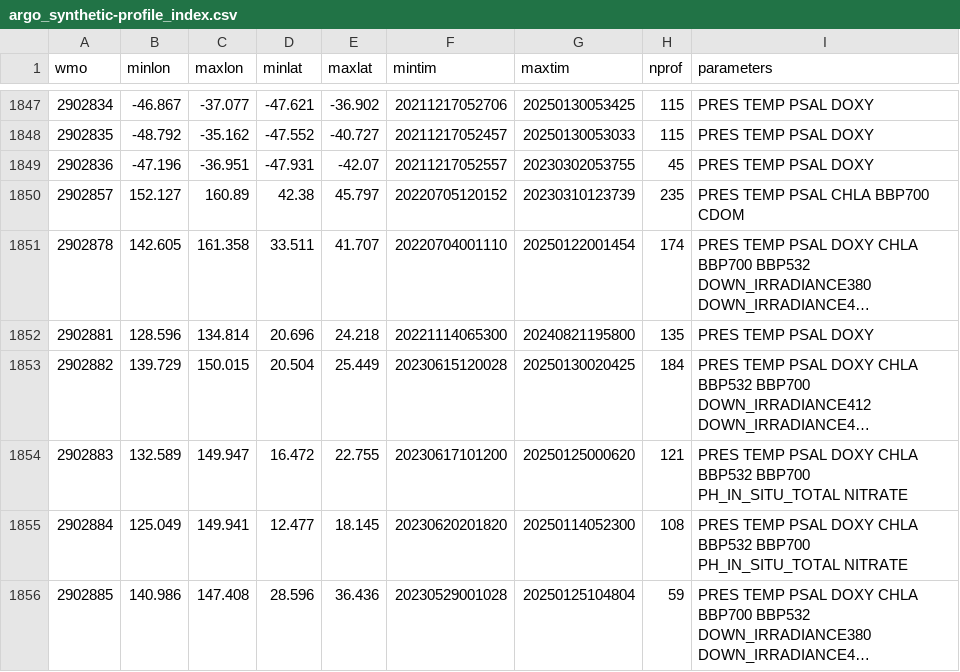
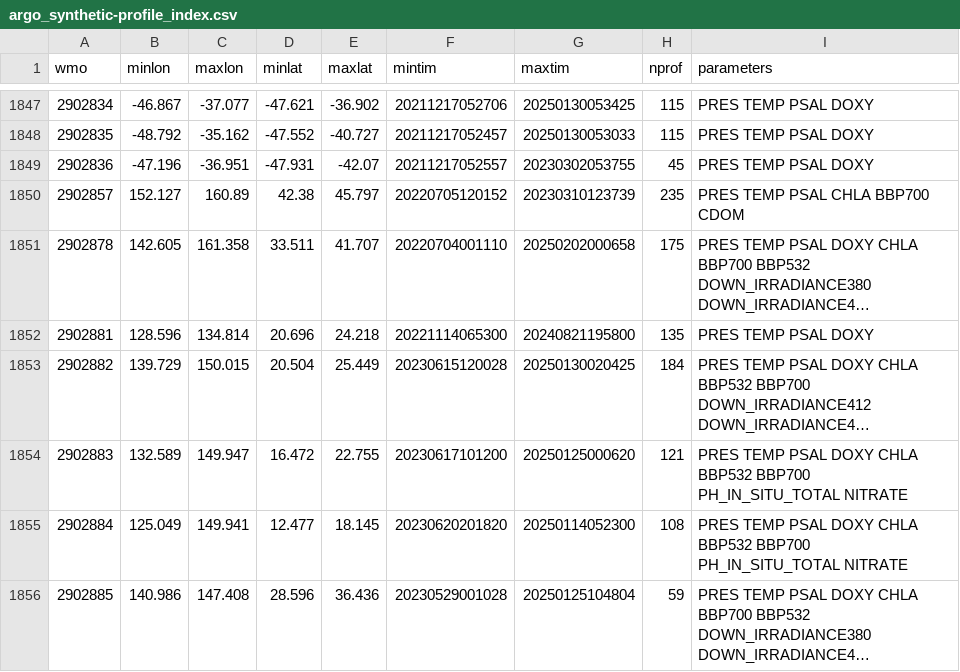
Before and after one commit to euroargodev/ArgoData.jl, a CSV file: dev/argo_synthetic-profile_index.csv, drawn as a sheet; only a part is shown, gaps mark what is left out; long unchanged cells end in …; the diff covers the shown part only; the diff names each change by its address in the sheet, - before the commit and + after, or states it on an @@ line.

```diff
--- a/dev/argo_synthetic-profile_index.csv
+++ b/dev/argo_synthetic-profile_index.csv
-G1851 (maxtim): 20250122001454
+G1851 (maxtim): 20250202000658
-H1851 (nprof): 174
+H1851 (nprof): 175
```
Also changed, not shown: 17 edited cells elsewhere in this file, 9 other files.
